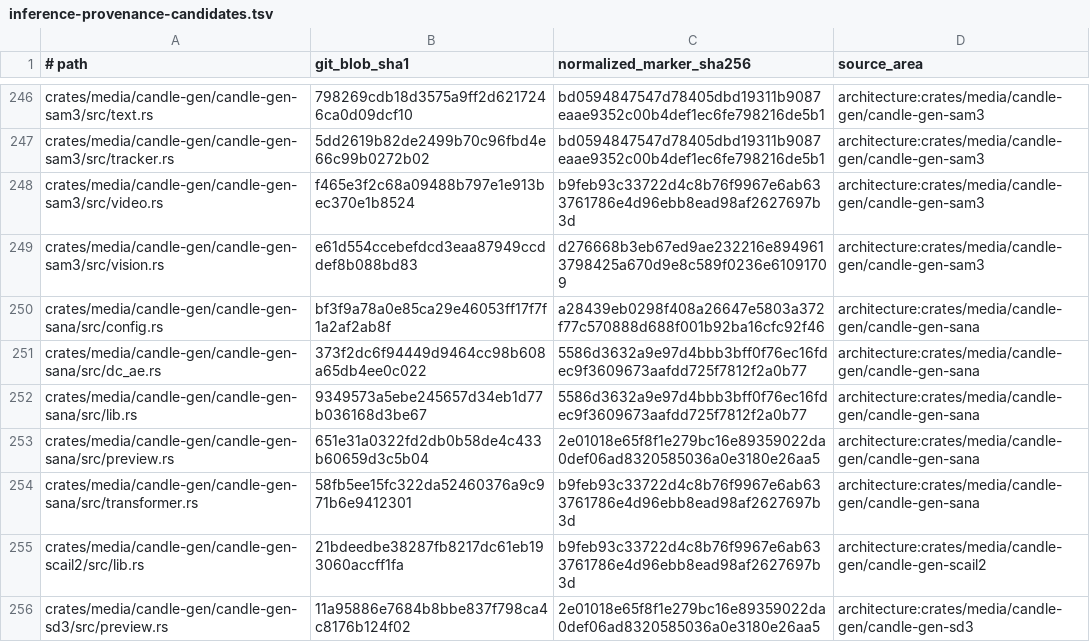
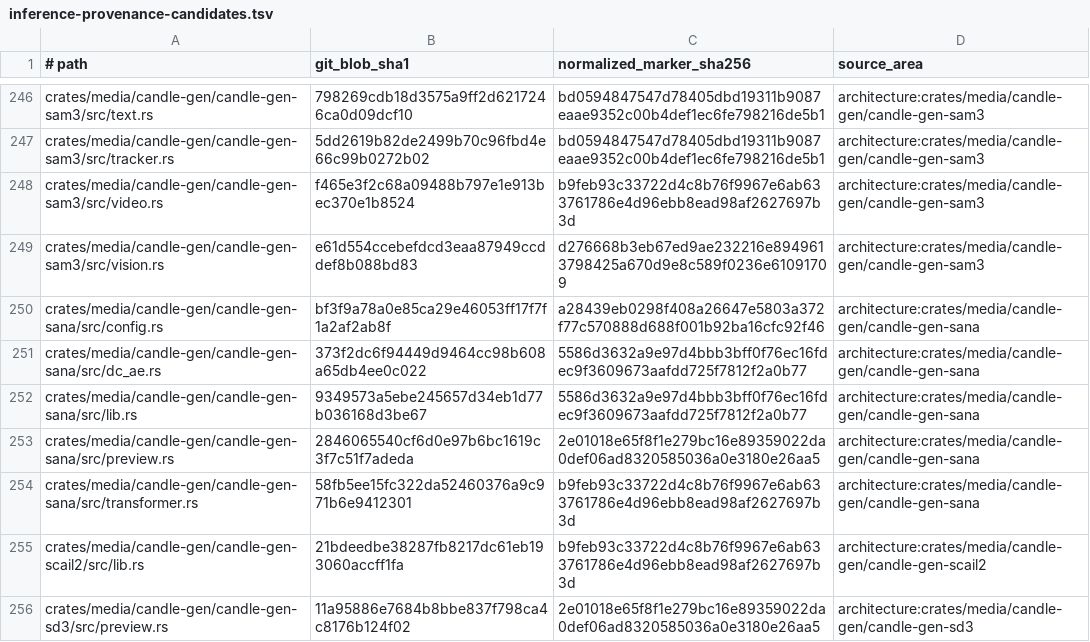
Before and after one commit to SceneWorks/SceneWorks, a TSV file: config/inference-provenance-candidates.tsv, drawn as a sheet; only a part is shown, gaps mark what is left out.

```diff
--- a/config/inference-provenance-candidates.tsv
+++ b/config/inference-provenance-candidates.tsv
@@ -252,3 +252,3 @@ crates/media/candle-gen/candle-gen-sana/src/dc_ae.rs	373f2dc6f94449d9464cc98b608
 crates/media/candle-gen/candle-gen-sana/src/lib.rs	9349573a5ebe245657d34eb1d77b036168d3be67	5586d3632a9e97d4bbb3bff0f76ec16fdec9f3609673aafdd725f7812f2a0b77	architecture:crates/media/candle-gen/candle-gen-sana
-crates/media/candle-gen/candle-gen-sana/src/preview.rs	651e31a0322fd2db0b58de4c433b60659d3c5b04	2e01018e65f8f1e279bc16e89359022da0def06ad8320585036a0e3180e26aa5	architecture:crates/media/candle-gen/candle-gen-sana
+crates/media/candle-gen/candle-gen-sana/src/preview.rs	2846065540cf6d0e97b6bc1619c3f7c51f7adeda	2e01018e65f8f1e279bc16e89359022da0def06ad8320585036a0e3180e26aa5	architecture:crates/media/candle-gen/candle-gen-sana
 crates/media/candle-gen/candle-gen-sana/src/transformer.rs	58fb5ee15fc322da52460376a9c971b6e9412301	b9feb93c33722d4c8b76f9967e6ab633761786e4d96ebb8ead98af2627697b3d	architecture:crates/media/candle-gen/candle-gen-sana
```
Also changed, not shown: 26 other files.
